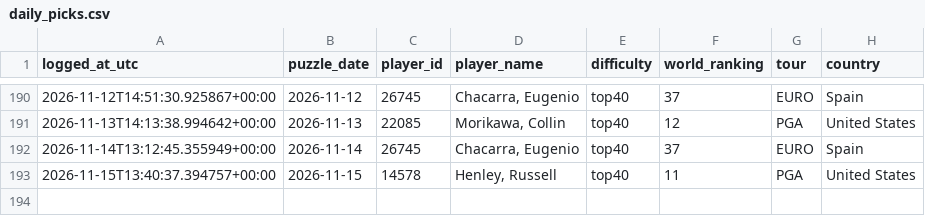
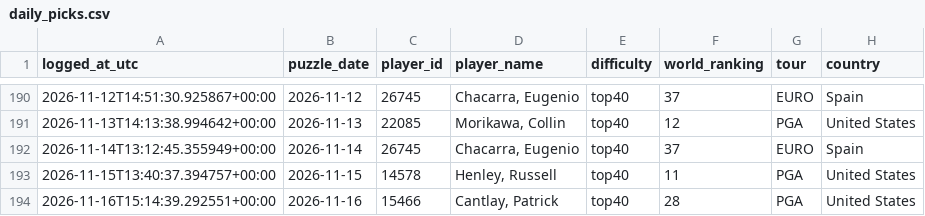
Before and after one commit to rosiekipling/pardle, a CSV file: data/daily_picks.csv, drawn as a sheet; only a part is shown, gaps mark what is left out; the diff names each change by its address in the sheet, - before the commit and + after, or states it on an @@ line.

```diff
--- a/data/daily_picks.csv
+++ b/data/daily_picks.csv
+row 194: 2026-11-16T15:14:39.292551+00:00 | 2026-11-16 | 15466 | Cantlay, Patrick | top40 | 28 | PGA | United States
```
